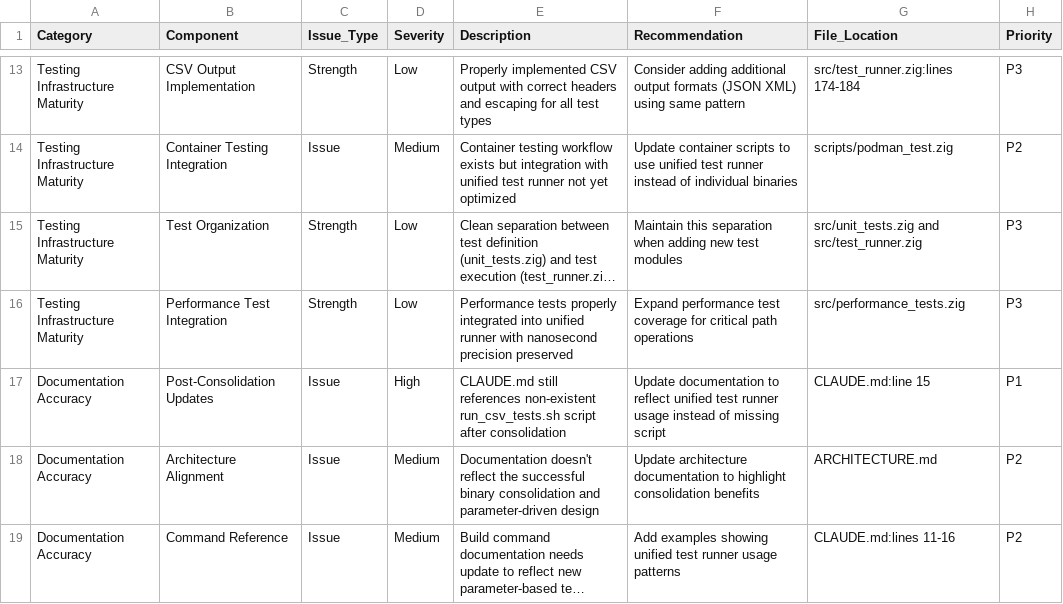
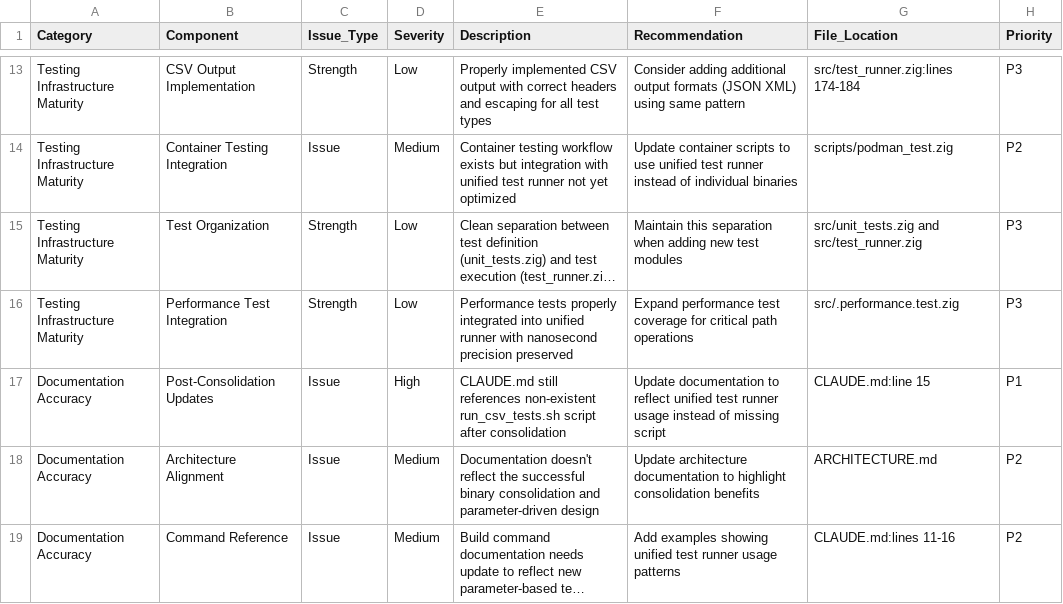
Before and after one commit to n-ae/portfolio, a CSV file: ctx/reports/maintainability_assessment_post_consolidation.2025-08-17.csv, drawn as a sheet; only a part is shown, gaps mark what is left out; long unchanged cells end in …; the diff names each change by its address in the sheet, - before the commit and + after, or states it on an @@ line.

```diff
--- a/ctx/reports/maintainability_assessment_post_consolidation.2025-08-17.csv
+++ b/ctx/reports/maintainability_assessment_post_consolidation.2025-08-17.csv
-G16 (File_Location): src/performance_tests.zig
+G16 (File_Location): src/.performance.test.zig
```
Also changed, not shown: ctx/reports/maintainability_assessment.2025-08-17.csv, 18 other files.
